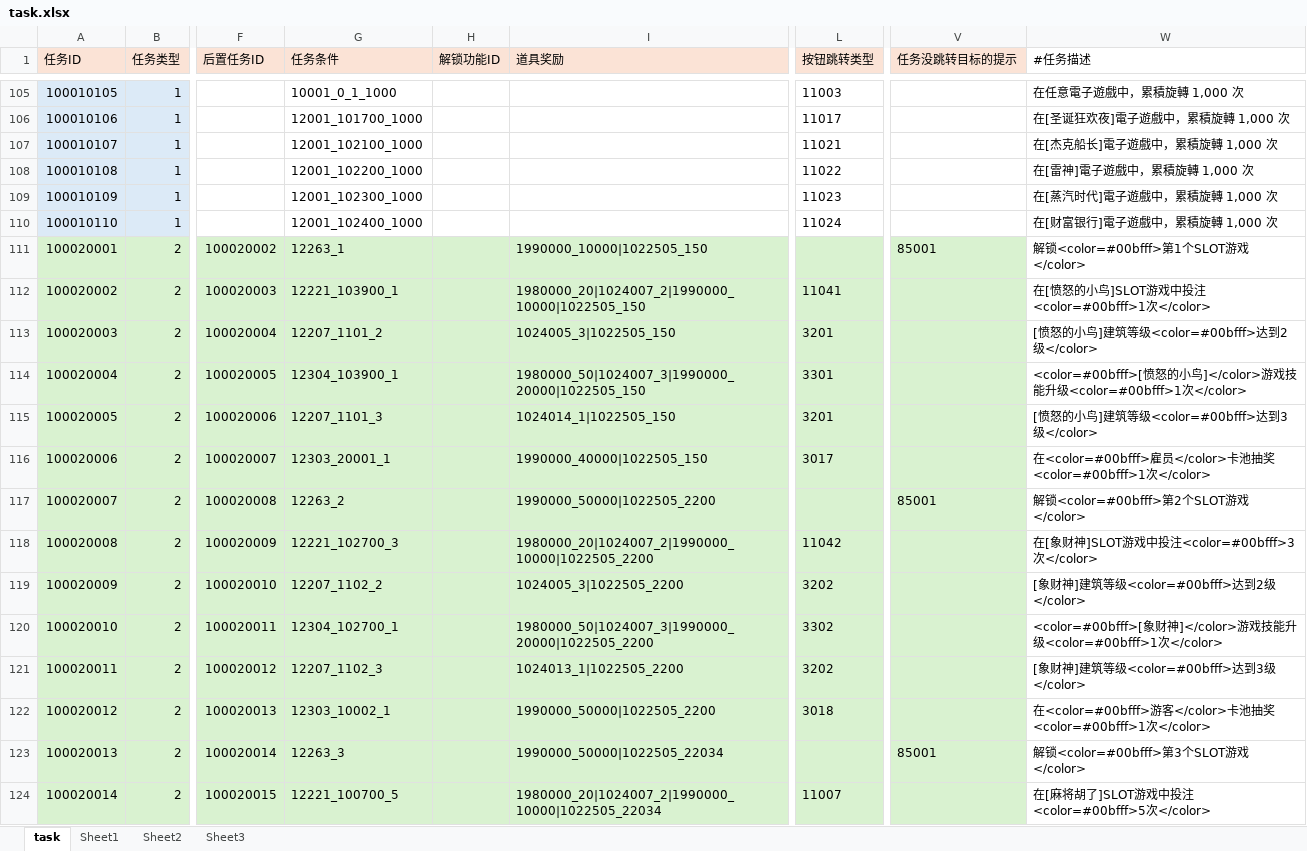
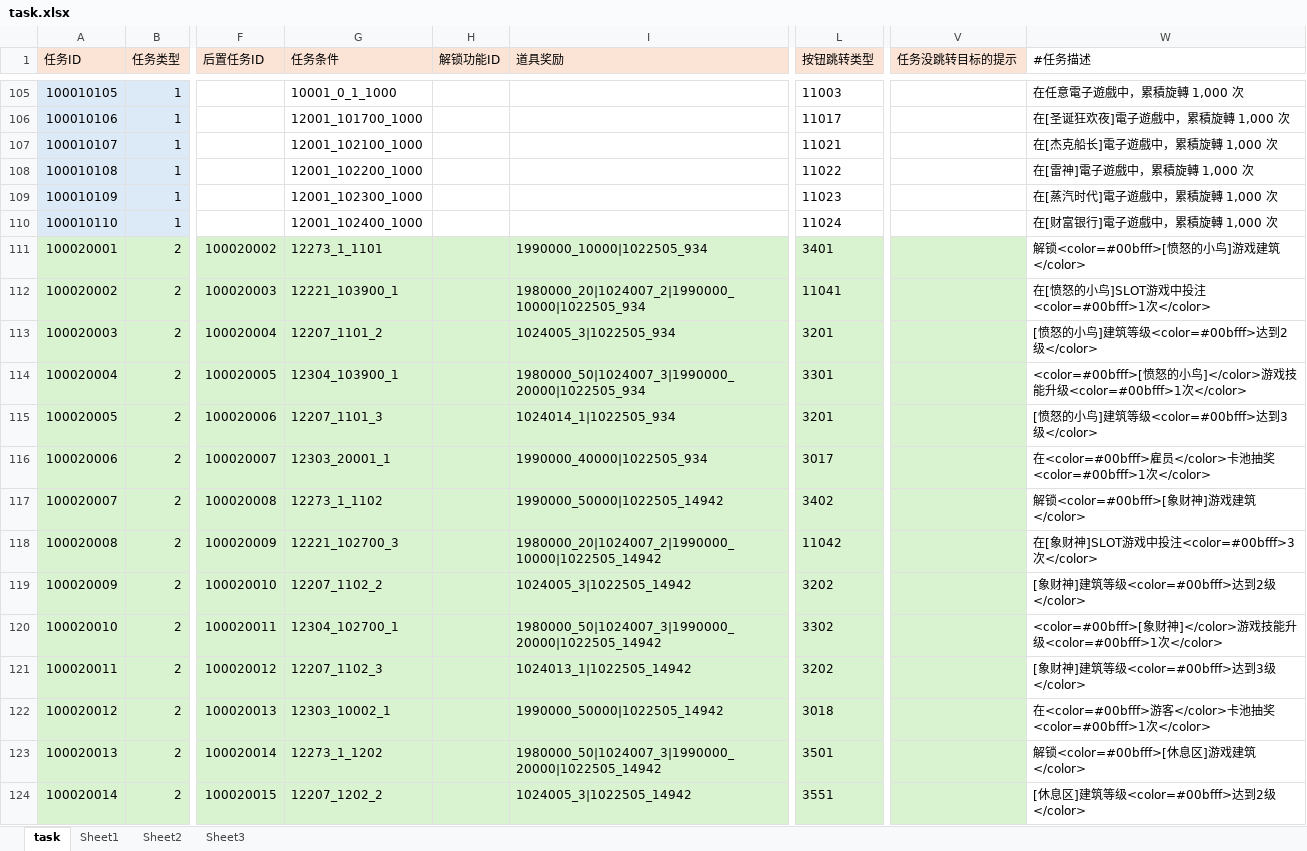
Before and after one commit to yanhailong/jjj_server, an Excel workbook: hall/resources/sample/task.xlsx, sheet task, drawn as a sheet; only a part is shown, gaps mark what is left out; values as stored, in another font and other column widths than the file's, no borders; conditional formats not drawn; the diff covers the shown part only; the diff names each change by its address in the sheet, - before the commit and + after, or states it on an @@ line.

```diff
--- a/hall/resources/sample/task.xlsx (sheet task)
+++ b/hall/resources/sample/task.xlsx (sheet task)
-G111 (任务条件): 12263_1
+G111 (任务条件): 12273_1_1101
-I111 (道具奖励): 1990000_10000|1022505_150
+I111 (道具奖励): 1990000_10000|1022505_934
-L111 (按钮跳转类型): (empty)
+L111 (按钮跳转类型): 3401
-V111 (任务没跳转目标的提示): 85001
+V111 (任务没跳转目标的提示): (empty)
-W111 (#任务描述): 解锁<color=#00bfff>第1个SLOT游戏</color>
+W111 (#任务描述): 解锁<color=#00bfff>[愤怒的小鸟]游戏建筑</color>
-I112 (道具奖励): 1980000_20|1024007_2|1990000_10000|1022505_150
+I112 (道具奖励): 1980000_20|1024007_2|1990000_10000|1022505_934
-I113 (道具奖励): 1024005_3|1022505_150
+I113 (道具奖励): 1024005_3|1022505_934
-I114 (道具奖励): 1980000_50|1024007_3|1990000_20000|1022505_150
+I114 (道具奖励): 1980000_50|1024007_3|1990000_20000|1022505_934
-I115 (道具奖励): 1024014_1|1022505_150
+I115 (道具奖励): 1024014_1|1022505_934
-I116 (道具奖励): 1990000_40000|1022505_150
+I116 (道具奖励): 1990000_40000|1022505_934
-G117 (任务条件): 12263_2
+G117 (任务条件): 12273_1_1102
-I117 (道具奖励): 1990000_50000|1022505_2200
+I117 (道具奖励): 1990000_50000|1022505_14942
-L117 (按钮跳转类型): (empty)
+L117 (按钮跳转类型): 3402
-V117 (任务没跳转目标的提示): 85001
+V117 (任务没跳转目标的提示): (empty)
-W117 (#任务描述): 解锁<color=#00bfff>第2个SLOT游戏</color>
+W117 (#任务描述): 解锁<color=#00bfff>[象财神]游戏建筑</color>
-I118 (道具奖励): 1980000_20|1024007_2|1990000_10000|1022505_2200
+I118 (道具奖励): 1980000_20|1024007_2|1990000_10000|1022505_14942
-I119 (道具奖励): 1024005_3|1022505_2200
+I119 (道具奖励): 1024005_3|1022505_14942
-I120 (道具奖励): 1980000_50|1024007_3|1990000_20000|1022505_2200
+I120 (道具奖励): 1980000_50|1024007_3|1990000_20000|1022505_14942
-I121 (道具奖励): 1024013_1|1022505_2200
+I121 (道具奖励): 1024013_1|1022505_14942
-I122 (道具奖励): 1990000_50000|1022505_2200
+I122 (道具奖励): 1990000_50000|1022505_14942
-G123 (任务条件): 12263_3
+G123 (任务条件): 12273_1_1202
-I123 (道具奖励): 1990000_50000|1022505_22034
+I123 (道具奖励): 1980000_50|1024007_3|1990000_20000|1022505_14942
-L123 (按钮跳转类型): (empty)
+L123 (按钮跳转类型): 3501
-V123 (任务没跳转目标的提示): 85001
+V123 (任务没跳转目标的提示): (empty)
-W123 (#任务描述): 解锁<color=#00bfff>第3个SLOT游戏</color>
+W123 (#任务描述): 解锁<color=#00bfff>[休息区]游戏建筑</color>
-G124 (任务条件): 12221_100700_5
+G124 (任务条件): 12207_1202_2
-I124 (道具奖励): 1980000_20|1024007_2|1990000_10000|1022505_22034
+I124 (道具奖励): 1024005_3|1022505_14942
-L124 (按钮跳转类型): 11007
+L124 (按钮跳转类型): 3551
-W124 (#任务描述): 在[麻将胡了]SLOT游戏中投注<color=#00bfff>5次</color>
+W124 (#任务描述): [休息区]建筑等级<color=#00bfff>达到2级</color>
```
Also changed, not shown: 6 added rows and 956 edited cells elsewhere in this sheet, formulas that keep their value, hall/resources/sample/SeasonGem.xlsx, ploy/resources/sample/task.xlsx, 6 other files.
